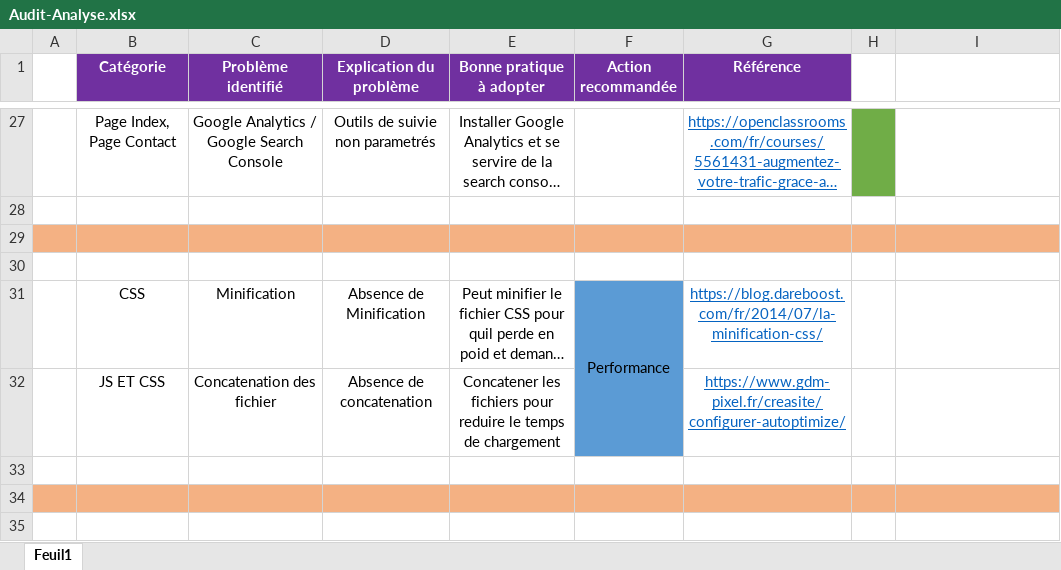
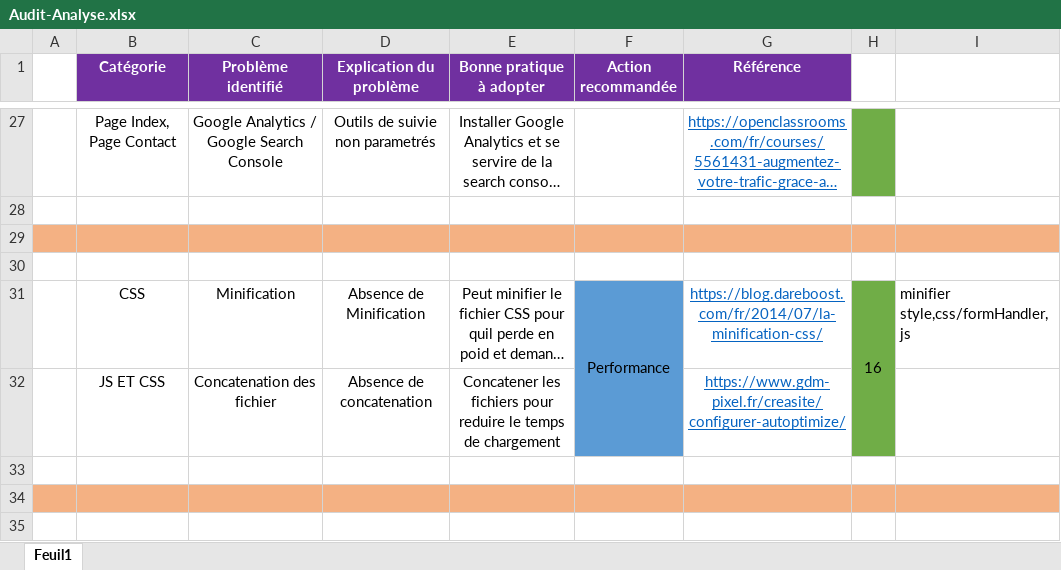
Before and after one commit to Simon-git26/SimonBalleuxPruvost-4-09022021, an Excel workbook: Audit-Analyse.xlsx, sheet Feuil1, drawn as a sheet; only a part is shown, gaps mark what is left out; long unchanged cells end in …; values as stored, in another font and other column widths than the file's, no borders; the diff names each change by its address in the sheet, - before the commit and + after, or states it on an @@ line.

```diff
--- a/Audit-Analyse.xlsx (sheet Feuil1)
+++ b/Audit-Analyse.xlsx (sheet Feuil1)
-H31: (empty)
+H31: 16
-H31:H32 fill: none
+H31:H32 fill: #70AD47
+H31:H32 merged
-I31: (empty)
+I31: minifier style,css/formHandler,js
```
Also changed, not shown: 5 other files.
